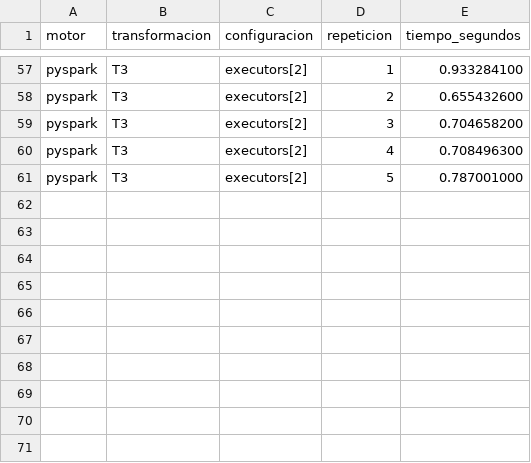
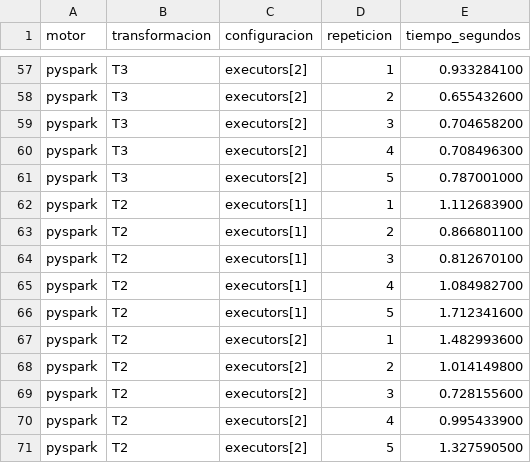
Before and after one commit to ffarinangog2/pe-u4-spark-equipo-c, a CSV file: resultados/tiempos_crudos.csv, drawn as a sheet; only a part is shown, gaps mark what is left out; the diff names each change by its address in the sheet, - before the commit and + after, or states it on an @@ line.

Commit message:
Freddy: agregar mediciones T2 con 1 y 2 executors

```diff
--- a/resultados/tiempos_crudos.csv
+++ b/resultados/tiempos_crudos.csv
+row 62: pyspark | T2 | executors[1] | 1 | 1.112683900
+row 63: pyspark | T2 | executors[1] | 2 | 0.866801100
+row 64: pyspark | T2 | executors[1] | 3 | 0.812670100
+row 65: pyspark | T2 | executors[1] | 4 | 1.084982700
+row 66: pyspark | T2 | executors[1] | 5 | 1.712341600
+row 67: pyspark | T2 | executors[2] | 1 | 1.482993600
+row 68: pyspark | T2 | executors[2] | 2 | 1.014149800
+row 69: pyspark | T2 | executors[2] | 3 | 0.728155600
+row 70: pyspark | T2 | executors[2] | 4 | 0.995433900
+row 71: pyspark | T2 | executors[2] | 5 | 1.327590500
```
Also changed, not shown: resultados/tiempos_resumen.csv.
